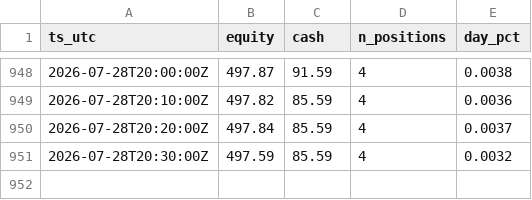
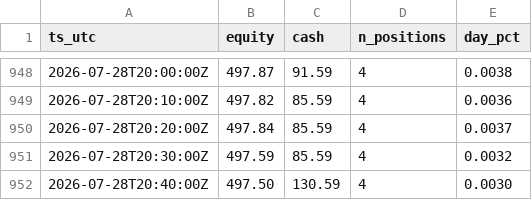
Before and after one commit to JonDipilato/ai-trading-battle, a CSV file: data/scalper/equity_curve.csv, drawn as a sheet; only a part is shown, gaps mark what is left out.

```diff
--- a/data/scalper/equity_curve.csv
+++ b/data/scalper/equity_curve.csv
@@ -951 +951,2 @@ ts_utc,equity,cash,n_positions,day_pct
 2026-07-28T20:30:00Z,497.59,85.59,4,0.0032
+2026-07-28T20:40:00Z,497.50,130.59,4,0.0030
```
Also changed, not shown: data/scalper/ledger.csv.
